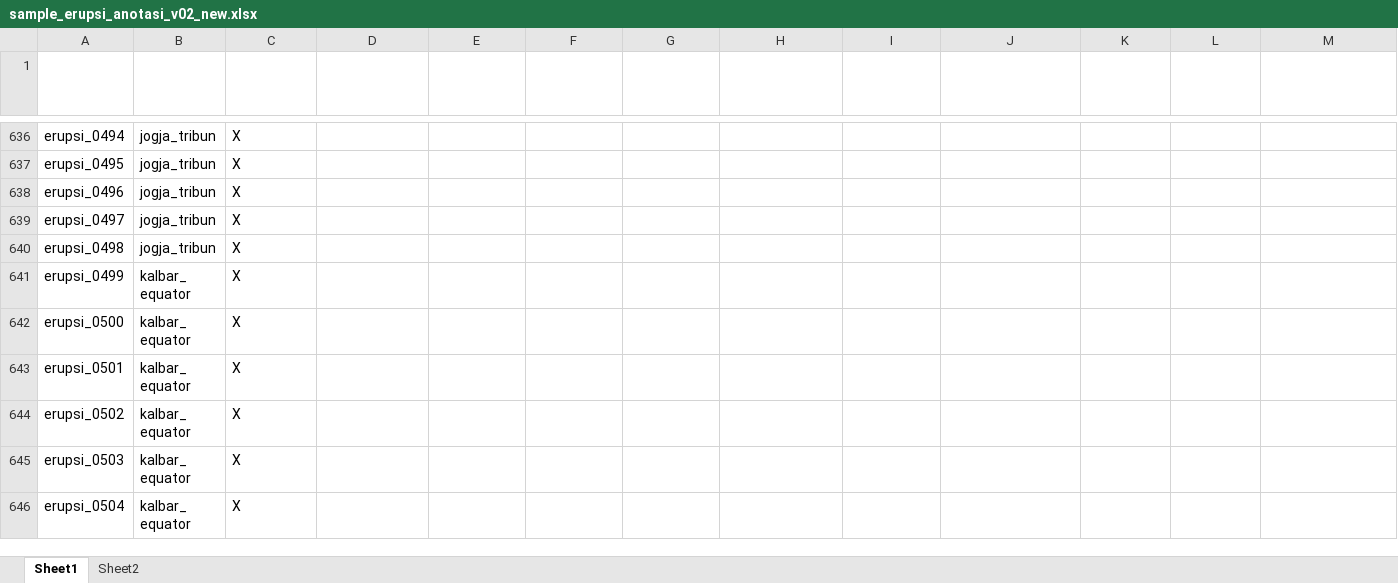
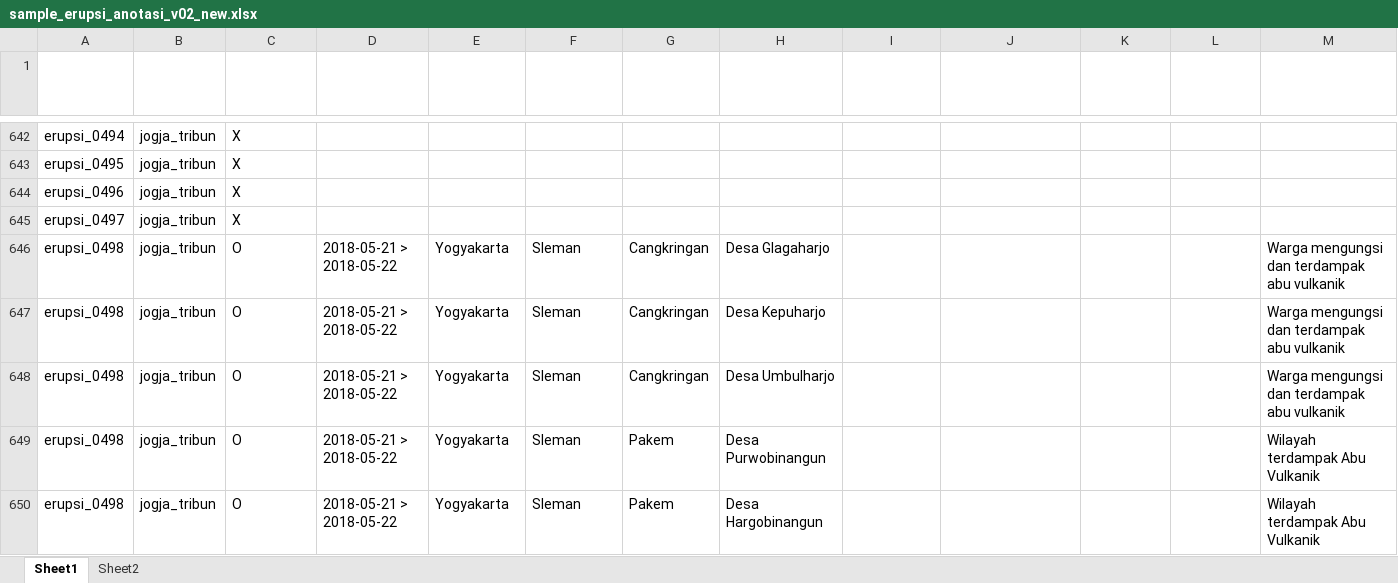
Before and after one commit to gusman/anotated_data, an Excel workbook: erupsi/v02-new/sample_erupsi_anotasi_v02_new.xlsx, sheet Sheet1, drawn as a sheet; only a part is shown, gaps mark what is left out; the shorter side is filled out with more unchanged rows; values as stored, in another font and other column widths than the file's, no borders; table styles not drawn; removed rows and columns are numbered as before the commit, all else as after; the diff covers the shown part only; the diff names each change by its address in the sheet, - before the commit and + after, or states it on an @@ line.

Commit message:
Update sample erupsi anotation

```diff
--- a/erupsi/v02-new/sample_erupsi_anotasi_v02_new.xlsx (sheet Sheet1)
+++ b/erupsi/v02-new/sample_erupsi_anotasi_v02_new.xlsx (sheet Sheet1)
-row 640: erupsi_0498 | jogja_tribun | X
+row 646: erupsi_0498 | jogja_tribun | O | 2018-05-21 > 2018-05-22 | Yogyakarta | Sleman | Cangkringan | Desa Glagaharjo |  |  |  |  | Warga mengungsi dan terdampak abu vulkanik
+row 647: erupsi_0498 | jogja_tribun | O | 2018-05-21 > 2018-05-22 | Yogyakarta | Sleman | Cangkringan | Desa Kepuharjo |  |  |  |  | Warga mengungsi dan terdampak abu vulkanik
+row 648: erupsi_0498 | jogja_tribun | O | 2018-05-21 > 2018-05-22 | Yogyakarta | Sleman | Cangkringan | Desa Umbulharjo |  |  |  |  | Warga mengungsi dan terdampak abu vulkanik
+row 649: erupsi_0498 | jogja_tribun | O | 2018-05-21 > 2018-05-22 | Yogyakarta | Sleman | Pakem | Desa Purwobinangun |  |  |  |  | Wilayah terdampak Abu Vulkanik
+row 650: erupsi_0498 | jogja_tribun | O | 2018-05-21 > 2018-05-22 | Yogyakarta | Sleman | Pakem | Desa Hargobinangun |  |  |  |  | Wilayah terdampak Abu Vulkanik
```
Also changed, not shown: 27 added rows and 15 removed rows elsewhere in this sheet, sheet Sheet2.
